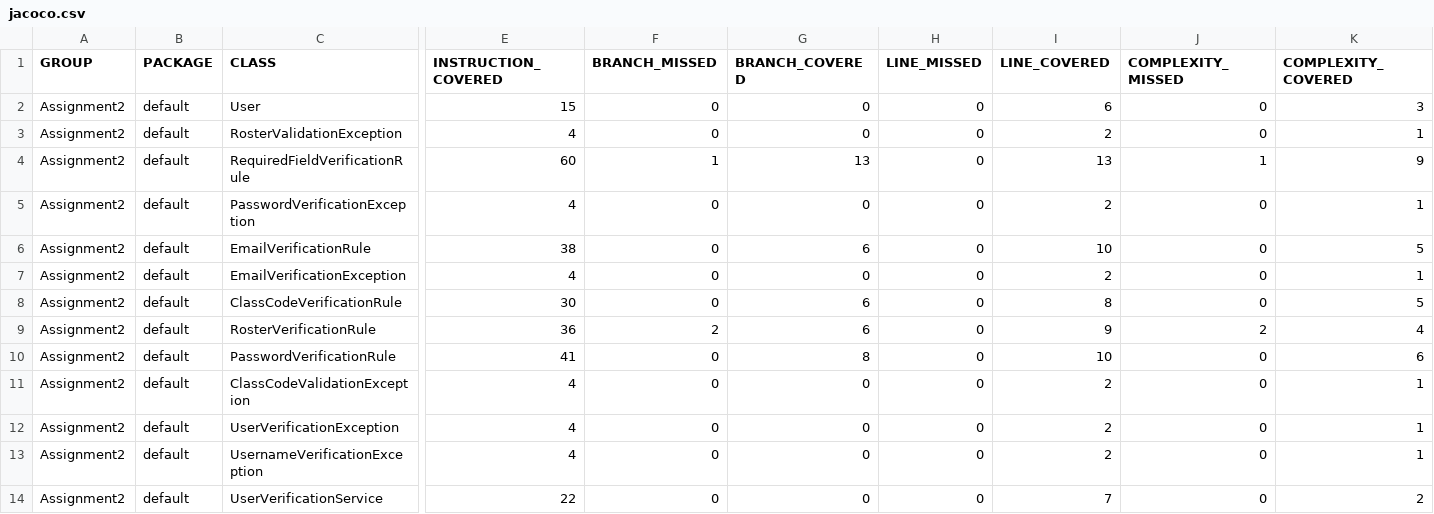
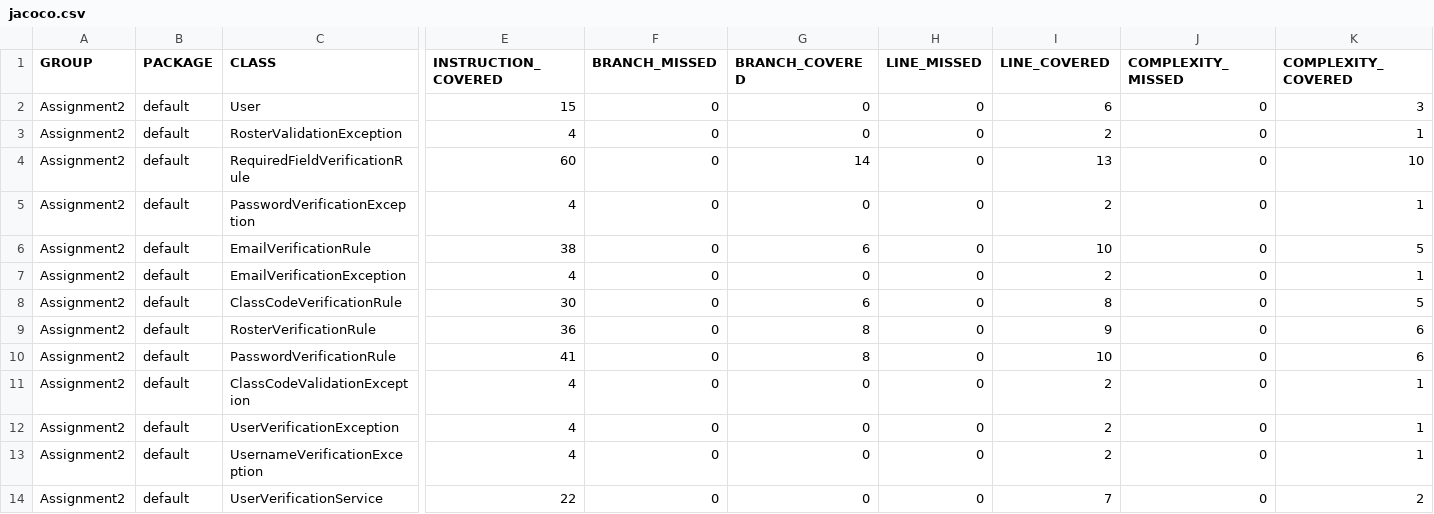
Before and after one commit to lariosjulianna/se498-assignment2, a CSV file: target/site/jacoco/jacoco.csv, drawn as a sheet; only a part is shown, gaps mark what is left out; the diff names each change by its address in the sheet, - before the commit and + after, or states it on an @@ line.

```diff
--- a/target/site/jacoco/jacoco.csv
+++ b/target/site/jacoco/jacoco.csv
-F4 (BRANCH_MISSED): 1
+F4 (BRANCH_MISSED): 0
-G4 (BRANCH_COVERED): 13
+G4 (BRANCH_COVERED): 14
-J4 (COMPLEXITY_MISSED): 1
+J4 (COMPLEXITY_MISSED): 0
-K4 (COMPLEXITY_COVERED): 9
+K4 (COMPLEXITY_COVERED): 10
-F9 (BRANCH_MISSED): 2
+F9 (BRANCH_MISSED): 0
-G9 (BRANCH_COVERED): 6
+G9 (BRANCH_COVERED): 8
-J9 (COMPLEXITY_MISSED): 2
+J9 (COMPLEXITY_MISSED): 0
-K9 (COMPLEXITY_COVERED): 4
+K9 (COMPLEXITY_COVERED): 6
```
Also changed, not shown: 32 other files.
